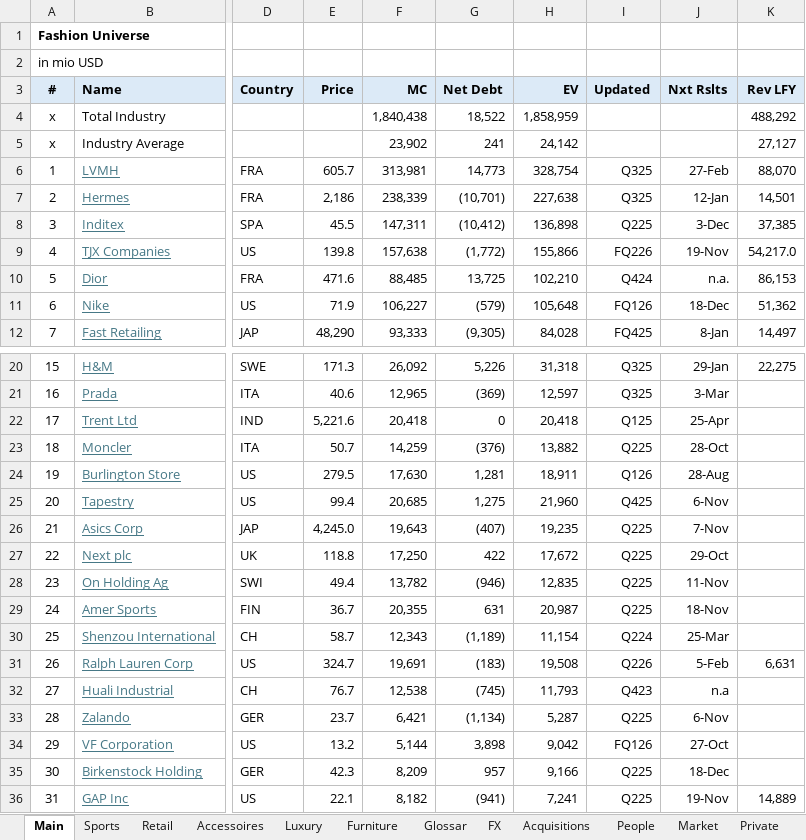
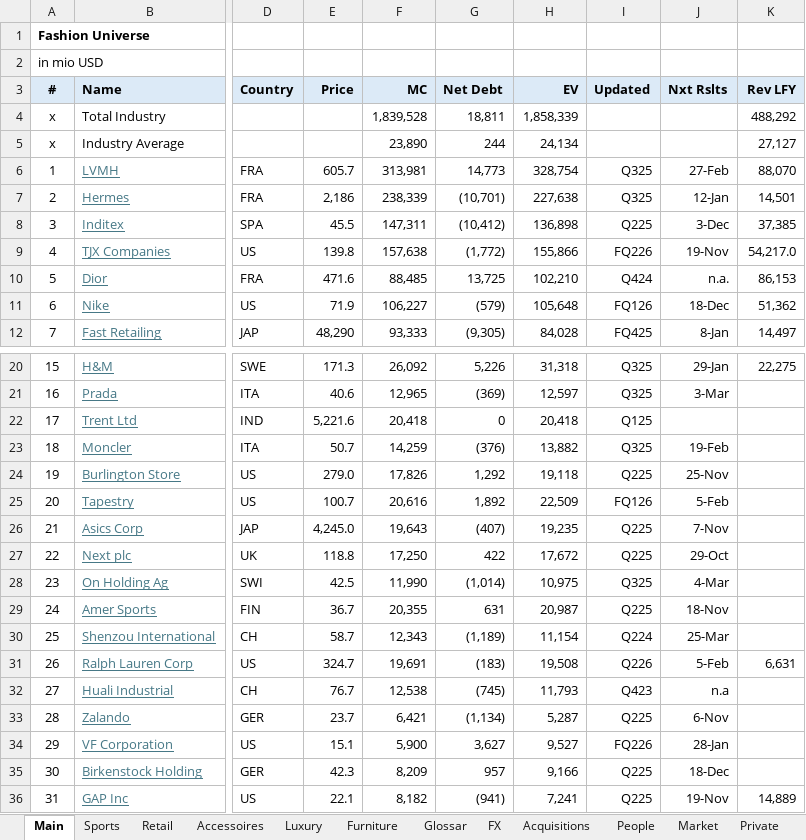
Before and after one commit to oscarsettje/MetaModels, an Excel workbook: Fashion.xlsx, sheet Main, drawn as a sheet; only a part is shown, gaps mark what is left out; values as stored, in another font and other column widths than the file's, no borders; the diff names each change by its address in the sheet, - before the commit and + after, or states it on an @@ line.

```diff
--- a/Fashion.xlsx (sheet Main)
+++ b/Fashion.xlsx (sheet Main)
-F4 (MC): 1,840,438
+F4 (MC): 1,839,528
-G4 (Net Debt): 18,522
+G4 (Net Debt): 18,811
-H4 (EV): 1,858,959
+H4 (EV): 1,858,339
-F5 (MC): 23,902
+F5 (MC): 23,890
-G5 (Net Debt): 241
+G5 (Net Debt): 244
-H5 (EV): 24,142
+H5 (EV): 24,134
-J22 (Nxt Rslts): 25-Apr
+J22 (Nxt Rslts): (empty)
-I23 (Updated): Q225
+I23 (Updated): Q325
-J23 (Nxt Rslts): 28-Oct
+J23 (Nxt Rslts): 19-Feb
-E24 (Price): 279.5
+E24 (Price): 279.0
-F24 (MC): 17,630
+F24 (MC): 17,826
-G24 (Net Debt): 1,281
+G24 (Net Debt): 1,292
-H24 (EV): 18,911
+H24 (EV): 19,118
-I24 (Updated): Q126
+I24 (Updated): Q225
-J24 (Nxt Rslts): 28-Aug
+J24 (Nxt Rslts): 25-Nov
-E25 (Price): 99.4
+E25 (Price): 100.7
-F25 (MC): 20,685
+F25 (MC): 20,616
-G25 (Net Debt): 1,275
+G25 (Net Debt): 1,892
-H25 (EV): 21,960
+H25 (EV): 22,509
-I25 (Updated): Q425
+I25 (Updated): FQ126
-J25 (Nxt Rslts): 6-Nov
+J25 (Nxt Rslts): 5-Feb
-E28 (Price): 49.4
+E28 (Price): 42.5
-F28 (MC): 13,782
+F28 (MC): 11,990
-G28 (Net Debt): (946)
+G28 (Net Debt): (1,014)
-H28 (EV): 12,835
+H28 (EV): 10,975
-I28 (Updated): Q225
+I28 (Updated): Q325
-J28 (Nxt Rslts): 11-Nov
+J28 (Nxt Rslts): 4-Mar
-E34 (Price): 13.2
+E34 (Price): 15.1
-F34 (MC): 5,144
+F34 (MC): 5,900
-G34 (Net Debt): 3,898
+G34 (Net Debt): 3,627
-H34 (EV): 9,042
+H34 (EV): 9,527
-I34 (Updated): FQ126
+I34 (Updated): FQ226
-J34 (Nxt Rslts): 27-Oct
+J34 (Nxt Rslts): 28-Jan
```
Also changed, not shown: Tech.xlsx.
